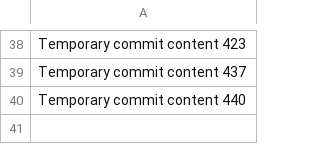
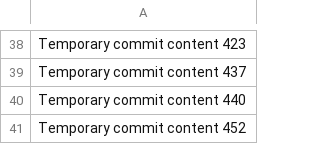
Before and after one commit to NeuroBlock-crypto/Nexaura-melted, a CSV file: edt/data.csv, drawn as a sheet; only a part is shown, gaps mark what is left out; the diff names each change by its address in the sheet, - before the commit and + after, or states it on an @@ line.

```diff
--- a/edt/data.csv
+++ b/edt/data.csv
+row 41: Temporary commit content 452
```
